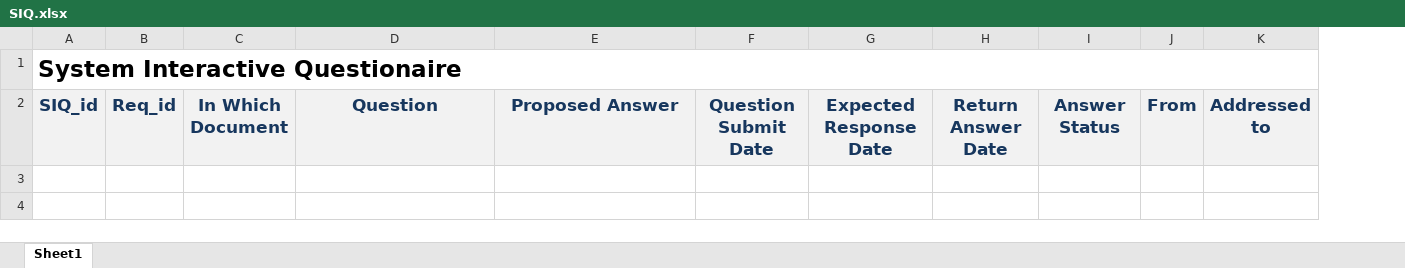
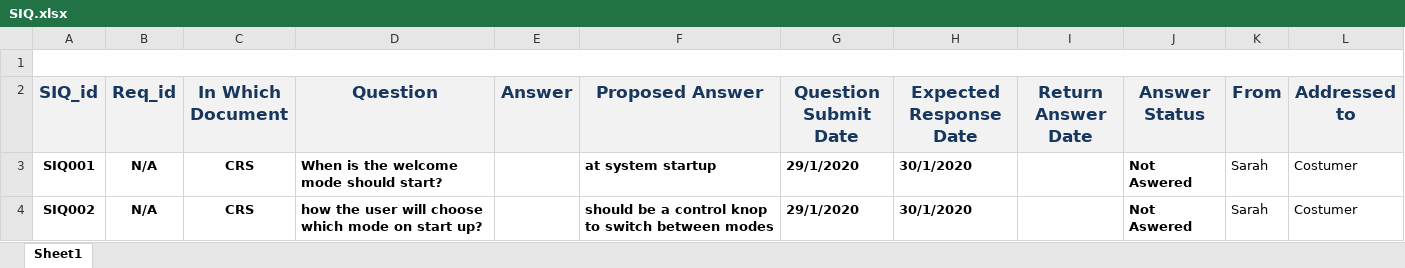
Before and after one commit to YoussefKamal40/PO5_LSAN, an Excel workbook: Input documents/SIQ.xlsx, sheet Sheet1, drawn as a sheet; values as stored, in another font and other column widths than the file's, no borders; the diff names each change by its address in the sheet, - before the commit and + after, or states it on an @@ line.

Commit message:
Update SIQ.xlsx
Added 2 Questions to SIQ about CRS

```diff
--- a/Input documents/SIQ.xlsx (sheet Sheet1)
+++ b/Input documents/SIQ.xlsx (sheet Sheet1)
+column E (Answer), empty
-A1 (SIQ_id): System Interactive Questionaire
+A1 (SIQ_id): (empty)
+row 3: SIQ001 | N/A | CRS | When is the welcome mode should start? |  | at system startup | 29/1/2020 | 30/1/2020 |  | Not Aswered | Sarah | Costumer
+row 4: SIQ002 | N/A | CRS | how the user will choose which mode on start up? |  | should be a control knop to switch between modes | 29/1/2020 | 30/1/2020 |  | Not Aswered | Sarah | Costumer
```
